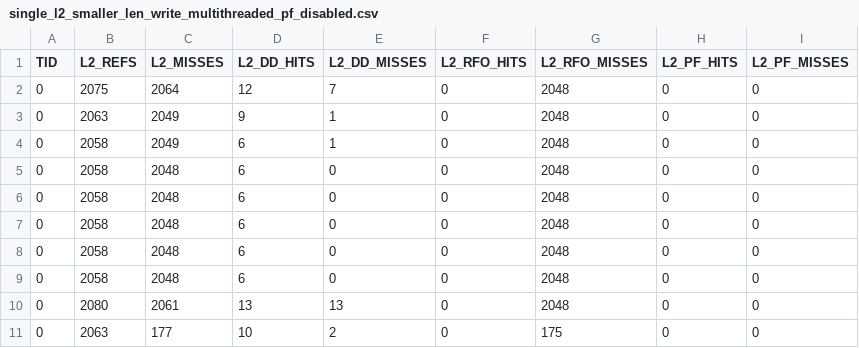
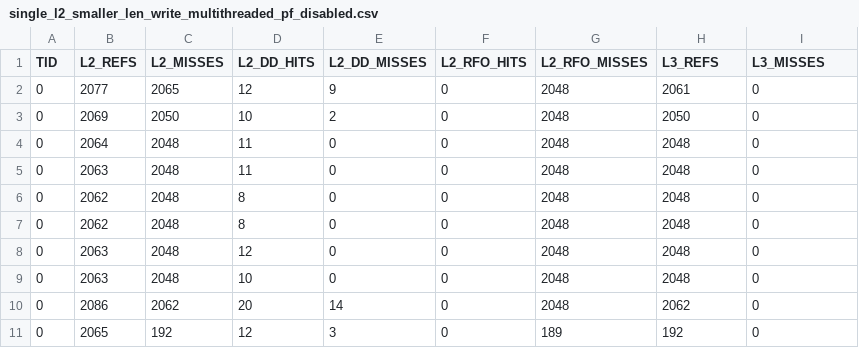
Before and after one commit to maxdml/inline-stuff, a CSV file: csv/writes/single_l2_smaller_len_write_multithreaded_pf_disabled.csv, drawn as a sheet; only a part is shown; the diff covers the shown part only.

```diff
--- a/csv/writes/single_l2_smaller_len_write_multithreaded_pf_disabled.csv
+++ b/csv/writes/single_l2_smaller_len_write_multithreaded_pf_disabled.csv
@@ -1,11 +1,11 @@
-TID	L2_REFS	L2_MISSES	L2_DD_HITS	L2_DD_MISSES	L2_RFO_HITS	L2_RFO_MISSES	L2_PF_HITS	L2_PF_MISSES
-0	2075	2064	12	7	0	2048	0	0
-0	2063	2049	9	1	0	2048	0	0
-0	2058	2049	6	1	0	2048	0	0
-0	2058	2048	6	0	0	2048	0	0
-0	2058	2048	6	0	0	2048	0	0
-0	2058	2048	6	0	0	2048	0	0
-0	2058	2048	6	0	0	2048	0	0
-0	2058	2048	6	0	0	2048	0	0
-0	2080	2061	13	13	0	2048	0	0
-0	2063	177	10	2	0	175	0	0
+TID	L2_REFS	L2_MISSES	L2_DD_HITS	L2_DD_MISSES	L2_RFO_HITS	L2_RFO_MISSES	L3_REFS	L3_MISSES
+0	2077	2065	12	9	0	2048	2061	0
+0	2069	2050	10	2	0	2048	2050	0
+0	2064	2048	11	0	0	2048	2048	0
+0	2063	2048	11	0	0	2048	2048	0
+0	2062	2048	8	0	0	2048	2048	0
+0	2062	2048	8	0	0	2048	2048	0
+0	2063	2048	12	0	0	2048	2048	0
+0	2063	2048	10	0	0	2048	2048	0
+0	2086	2062	20	14	0	2048	2062	0
+0	2065	192	12	3	0	189	192	0
```
Also changed, not shown: 33 edited cells elsewhere in this file, 2 other files.
